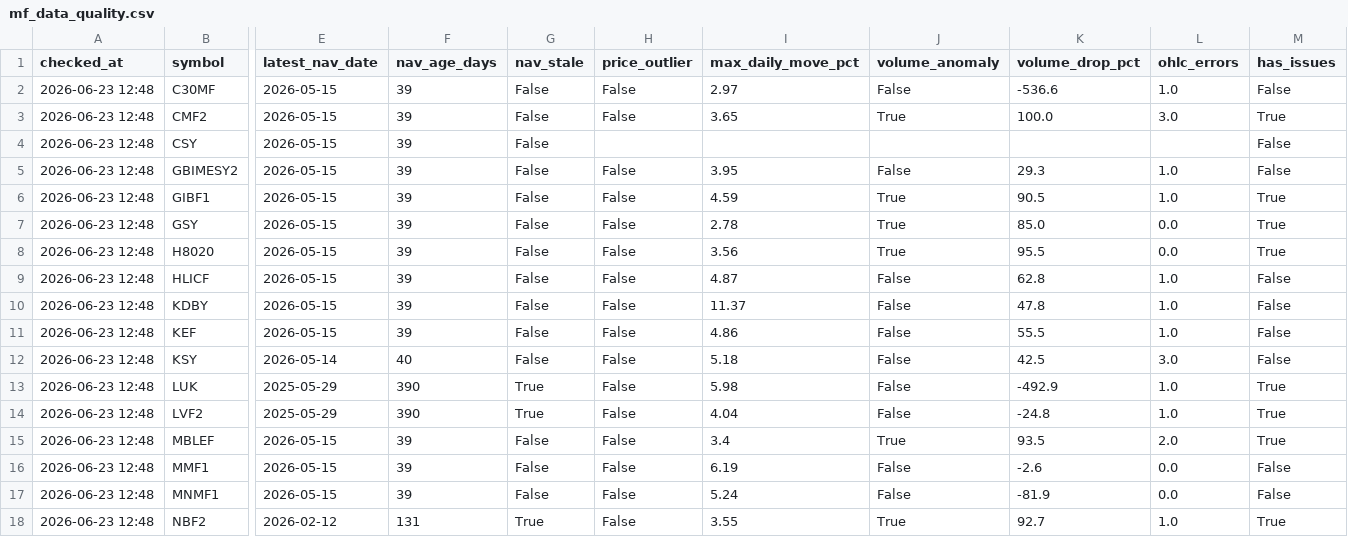
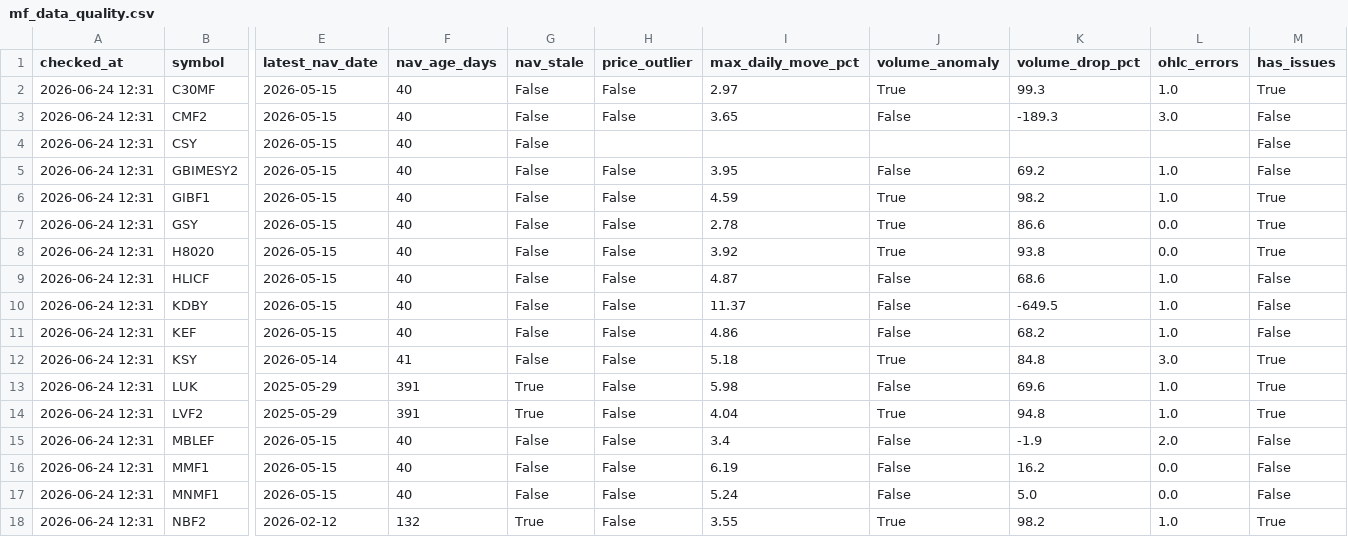
Before and after one commit to Uknowme-h/nepal-mf-quant, a CSV file: data/processed/mf_data_quality.csv, drawn as a sheet; only a part is shown, gaps mark what is left out; the diff covers the shown part only; the diff names each change by its address in the sheet, - before the commit and + after, or states it on an @@ line.

```diff
--- a/data/processed/mf_data_quality.csv
+++ b/data/processed/mf_data_quality.csv
-A2:A18 (checked_at): 2026-06-23 12:48
+A2:A18 (checked_at): 2026-06-24 12:31
-F2:F11 (nav_age_days): 39
+F2:F11 (nav_age_days): 40
-J2 (volume_anomaly): False
+J2 (volume_anomaly): True
-K2 (volume_drop_pct): -536.6
+K2 (volume_drop_pct): 99.3
-M2 (has_issues): False
+M2 (has_issues): True
-J3 (volume_anomaly): True
+J3 (volume_anomaly): False
-K3 (volume_drop_pct): 100.0
+K3 (volume_drop_pct): -189.3
-M3 (has_issues): True
+M3 (has_issues): False
-K5 (volume_drop_pct): 29.3
+K5 (volume_drop_pct): 69.2
-K6 (volume_drop_pct): 90.5
+K6 (volume_drop_pct): 98.2
-K7 (volume_drop_pct): 85.0
+K7 (volume_drop_pct): 86.6
-I8 (max_daily_move_pct): 3.56
+I8 (max_daily_move_pct): 3.92
-K8 (volume_drop_pct): 95.5
+K8 (volume_drop_pct): 93.8
-K9 (volume_drop_pct): 62.8
+K9 (volume_drop_pct): 68.6
-K10 (volume_drop_pct): 47.8
+K10 (volume_drop_pct): -649.5
-K11 (volume_drop_pct): 55.5
+K11 (volume_drop_pct): 68.2
-F12 (nav_age_days): 40
+F12 (nav_age_days): 41
-J12 (volume_anomaly): False
+J12 (volume_anomaly): True
-K12 (volume_drop_pct): 42.5
+K12 (volume_drop_pct): 84.8
-M12 (has_issues): False
+M12 (has_issues): True
-F13:F14 (nav_age_days): 390
+F13:F14 (nav_age_days): 391
-K13 (volume_drop_pct): -492.9
+K13 (volume_drop_pct): 69.6
-J14 (volume_anomaly): False
+J14 (volume_anomaly): True
-K14 (volume_drop_pct): -24.8
+K14 (volume_drop_pct): 94.8
-F15:F17 (nav_age_days): 39
+F15:F17 (nav_age_days): 40
-J15 (volume_anomaly): True
+J15 (volume_anomaly): False
-K15 (volume_drop_pct): 93.5
+K15 (volume_drop_pct): -1.9
-M15 (has_issues): True
+M15 (has_issues): False
-K16 (volume_drop_pct): -2.6
+K16 (volume_drop_pct): 16.2
-K17 (volume_drop_pct): -81.9
+K17 (volume_drop_pct): 5.0
-F18 (nav_age_days): 131
+F18 (nav_age_days): 132
-K18 (volume_drop_pct): 92.7
+K18 (volume_drop_pct): 98.2
```
Also changed, not shown: 101 edited cells elsewhere in this file, data/history/mf_decision_history.csv, data/processed/mf_daily_snapshot.csv, 9 other files.
